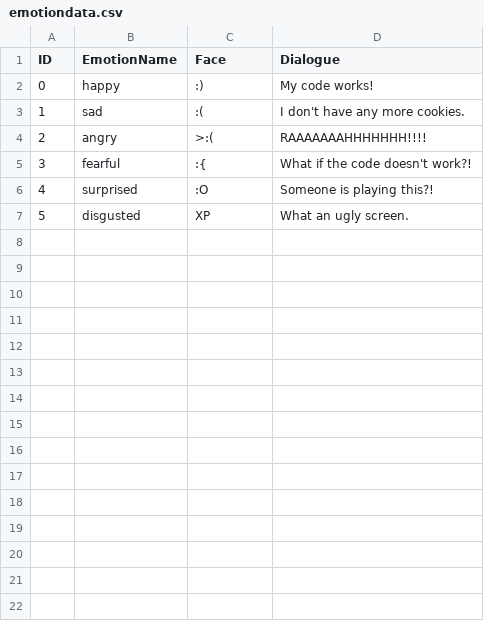
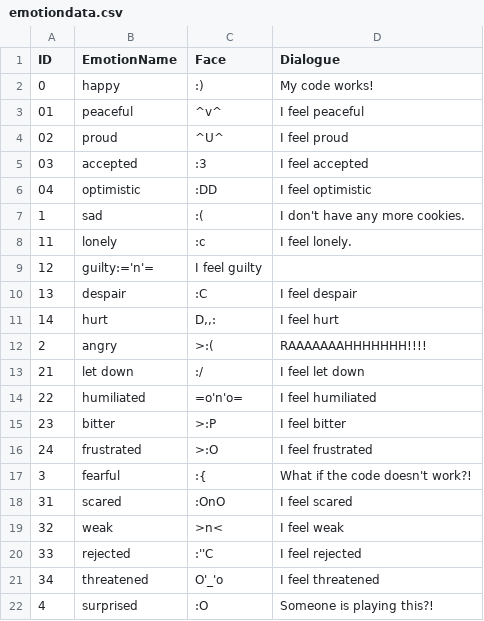
Before and after one commit to krukko/HatKotF, a CSV file: HatKotF/Assets/Scripts/emotiondata.csv, drawn as a sheet; only a part is shown; the shorter side is filled out with more unchanged rows; the diff covers the shown part only; the diff names each change by its address in the sheet, - before the commit and + after, or states it on an @@ line.

```diff
--- a/HatKotF/Assets/Scripts/emotiondata.csv
+++ b/HatKotF/Assets/Scripts/emotiondata.csv
+row 3: 01 | peaceful | ^v^ | I feel peaceful
+row 4: 02 | proud | ^U^ | I feel proud
+row 5: 03 | accepted | :3 | I feel accepted
+row 6: 04 | optimistic | :DD | I feel optimistic
+row 8: 11 | lonely | :c | I feel lonely.
+row 9: 12 | guilty:='n'= | I feel guilty
+row 10: 13 | despair | :C | I feel despair
+row 11: 14 | hurt | D,,: | I feel hurt
+row 13: 21 | let down | :/ | I feel let down
+row 14: 22 | humiliated | =o'n'o= | I feel humiliated
+row 15: 23 | bitter | >:P | I feel bitter
+row 16: 24 | frustrated | >:O | I feel frustrated
+row 18: 31 | scared | :OnO | I feel scared
+row 19: 32 | weak | >n< | I feel weak
+row 20: 33 | rejected | :''C | I feel rejected
+row 21: 34 | threatened | O'_'o | I feel threatened
```
Also changed, not shown: 8 added rows elsewhere in this file, 29 other files.
